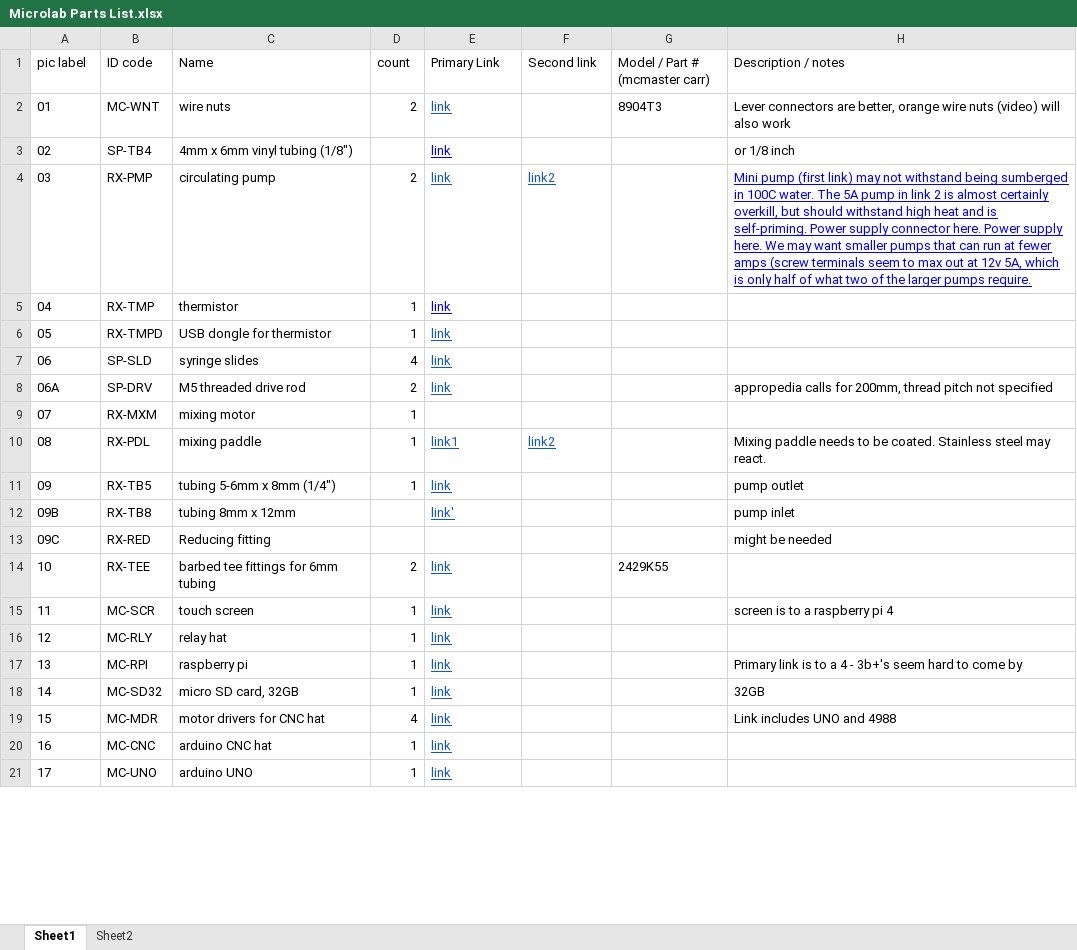
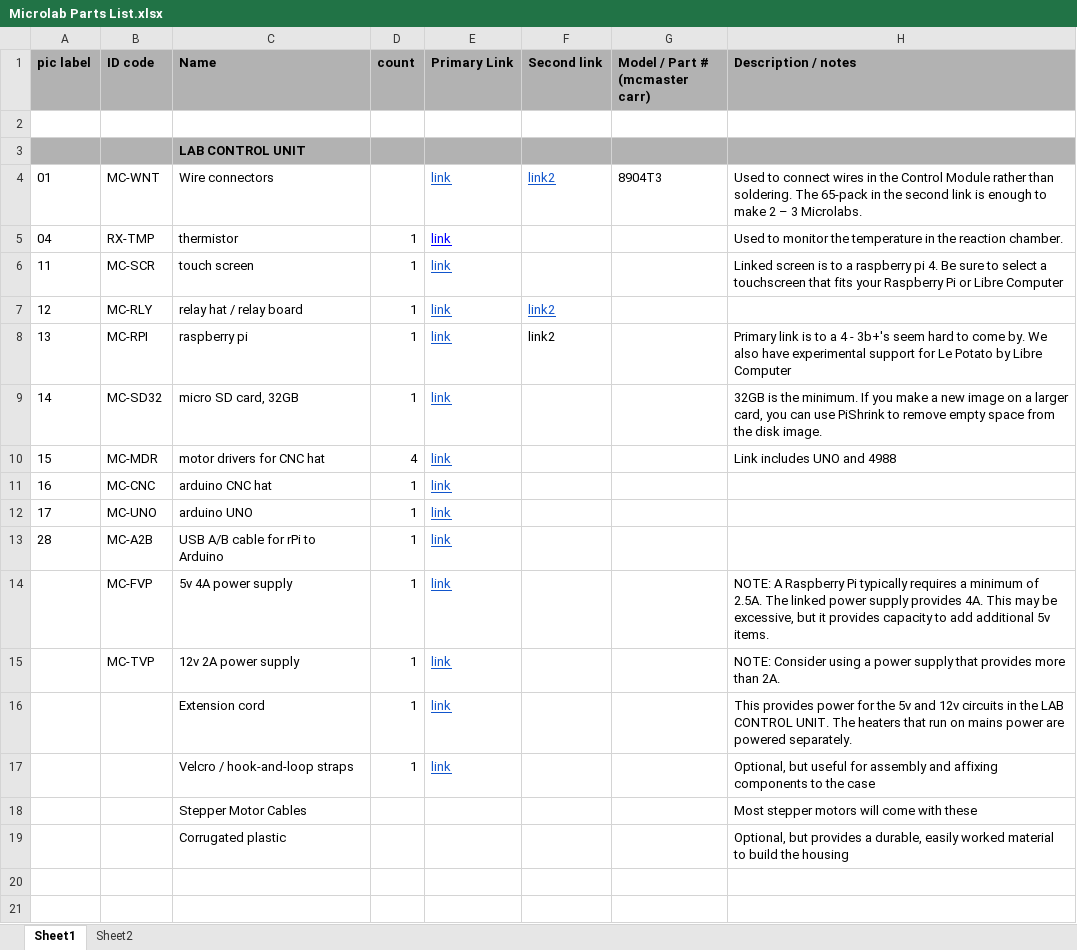
Before and after one commit to FourThievesVinegar/solderless-microlab, an Excel workbook: docs/Microlab Parts List.xlsx, sheet Sheet1, drawn as a sheet; only a part is shown; values as stored, in another font and other column widths than the file's, no borders; charts and pictures and conditional formats not drawn; removed rows and columns are numbered as before the commit, all else as after; the diff covers the shown part only; the diff names each change by its address in the sheet, - before the commit and + after, or states it on an @@ line.

Commit message:
updated parts list

```diff
--- a/docs/Microlab Parts List.xlsx (sheet Sheet1)
+++ b/docs/Microlab Parts List.xlsx (sheet Sheet1)
@@ A1:H1 fill: none → #B2B2B2, bold: off → on @@
+row 2: (empty)
+row 3:  |  | LAB CONTROL UNIT
-C4 (Name): wire nuts
+C4 (Name): Wire connectors
-D4 (count): 2
+D4 (count): (empty)
-F4 (Second link): (empty)
+F4 (Second link): link2
-H4 (Description / notes): Lever connectors are better, orange wire nuts (video) will also work
+H4 (Description / notes): Used to connect wires in the Control Module rather than soldering. The 65-pack in the second link is enough to make 2 – 3 Microlabs.
-row 3: 02 | SP-TB4 | 4mm x 6mm vinyl tubing (1/8") |  | link |  |  | or 1/8 inch
-row 4: 03 | RX-PMP | circulating pump | 2 | link | link2 |  | Mini pump (first link) may not withstand being sumberged in 100C water. The 5A pump in link 2 is almost certainly overkill, but should withstand high heat and is self-priming. Power supply connector here. Power supply here. We may want smaller pumps that can run at fewer amps (screw terminals seem to max out at 12v 5A, which is only half of what two of the larger pumps require.
-H5 (Description / notes): (empty)
+H5 (Description / notes): Used to monitor the temperature in the reaction chamber.
-row 6: 05 | RX-TMPD | USB dongle for thermistor | 1 | link
-row 7: 06 | SP-SLD | syringe slides | 4 | link
-row 8: 06A | SP-DRV | M5 threaded drive rod | 2 | link |  |  | appropedia calls for 200mm, thread pitch not specified
-row 9: 07 | RX-MXM | mixing motor | 1
-row 10: 08 | RX-PDL | mixing paddle | 1 | link1 | link2 |  | Mixing paddle needs to be coated. Stainless steel may react.
-row 11: 09 | RX-TB5 | tubing 5-6mm x 8mm (1/4") | 1 | link |  |  | pump outlet
-row 12: 09B | RX-TB8 | tubing 8mm x 12mm |  | link' |  |  | pump inlet
-row 13: 09C | RX-RED | Reducing fitting |  |  |  |  | might be needed
-row 14: 10 | RX-TEE | barbed tee fittings for 6mm tubing | 2 | link |  | 2429K55
-H6 (Description / notes): screen is to a raspberry pi 4
+H6 (Description / notes): Linked screen is to a raspberry pi 4. Be sure to select a touchscreen that fits your Raspberry Pi or Libre Computer
-C7 (Name): relay hat
+C7 (Name): relay hat / relay board
-F7:F8 (Second link): (empty)
+F7:F8 (Second link): link2
-H8 (Description / notes): …to come by
+H8 (Description / notes): …to come by. We also have experimental support for Le Potato by Libre Computer
-H9 (Description / notes): 32GB
+H9 (Description / notes): 32GB is the minimum. If you make a new image on a larger card, you can use PiShrink to remove empty space from the disk image.
@@ row 36 moved to row 13: 28 @@
+row 14:  | MC-FVP | 5v 4A power supply | 1 | link |  |  | NOTE: A Raspberry Pi typically requires a minimum of 2.5A. The linked power supply provides 4A. This may be excessive, but it provides capacity to add additional 5v items.
+row 15:  | MC-TVP | 12v 2A power supply | 1 | link |  |  | NOTE: Consider using a power supply that provides more than 2A.
+row 16:  |  | Extension cord | 1 | link |  |  | This provides power for the 5v and 12v circuits in the LAB CONTROL UNIT. The heaters that run on mains power are powered separately.
+row 17:  |  | Velcro / hook-and-loop straps | 1 | link |  |  | Optional, but useful for assembly and affixing components to the case
+row 18:  |  | Stepper Motor Cables |  |  |  |  | Most stepper motors will come with these
+row 19:  |  | Corrugated plastic |  |  |  |  | Optional, but provides a durable, easily worked material to build the housing
+row 20: (empty)
+row 21: (empty)
```
Also changed, not shown: 40 added rows, 5 removed rows, 2 moved rows, 25 edited cells and cell formats elsewhere in this sheet, formulas that keep their value, charts or pictures.
